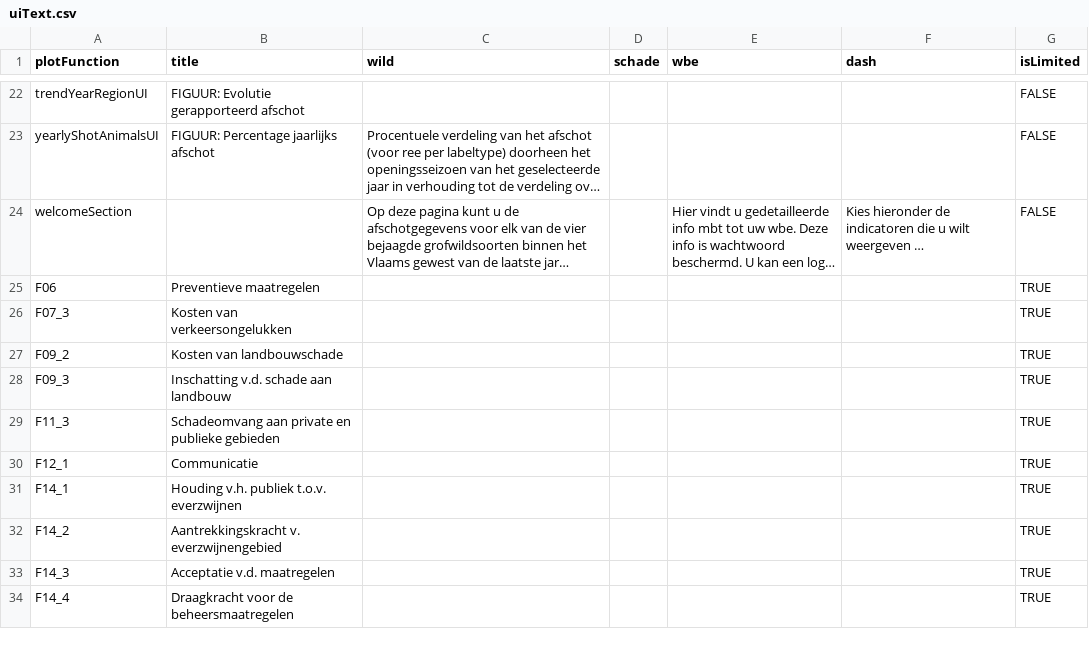
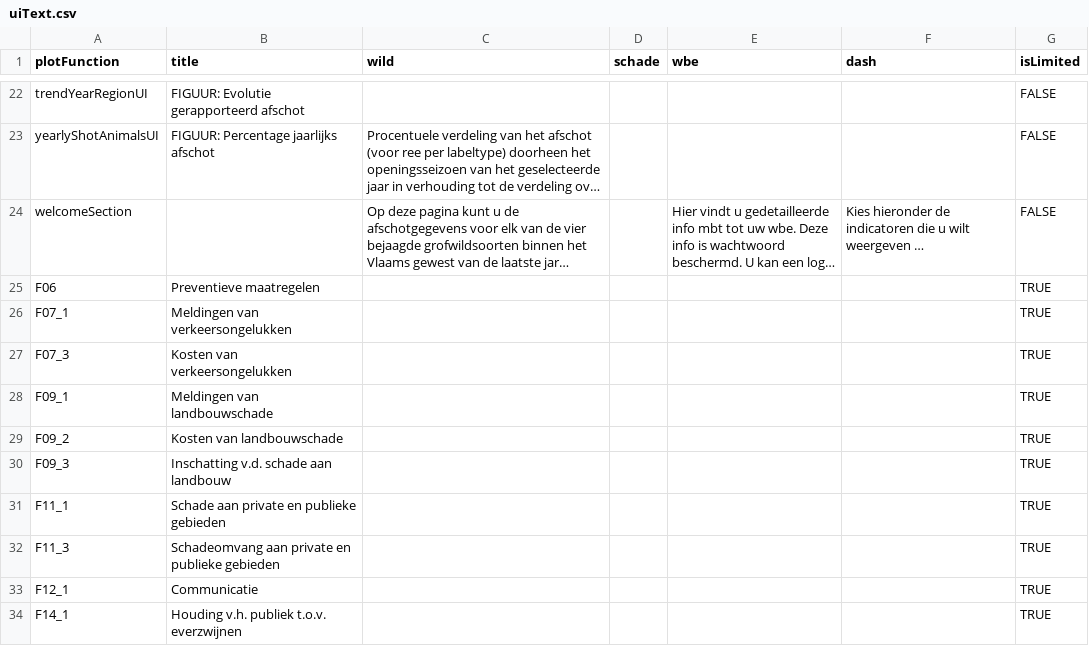
Before and after one commit to inbo/reporting-rshiny-grofwildjacht, a CSV file: reporting-grofwild/inst/extdata/uiText.csv, drawn as a sheet; only a part is shown, gaps mark what is left out; the shorter side is filled out with more unchanged rows; long unchanged cells end in …; the diff names each change by its address in the sheet, - before the commit and + after, or states it on an @@ line.

Commit message:
include plots F07_1, F09_1 and F11_1

```diff
--- a/reporting-grofwild/inst/extdata/uiText.csv
+++ b/reporting-grofwild/inst/extdata/uiText.csv
+row 26: F07_1 | Meldingen van verkeersongelukken |  |  |  |  | TRUE
+row 28: F09_1 | Meldingen van landbouwschade |  |  |  |  | TRUE
+row 31: F11_1 | Schade aan private en publieke gebieden |  |  |  |  | TRUE
```
Also changed, not shown: 6 other files.
